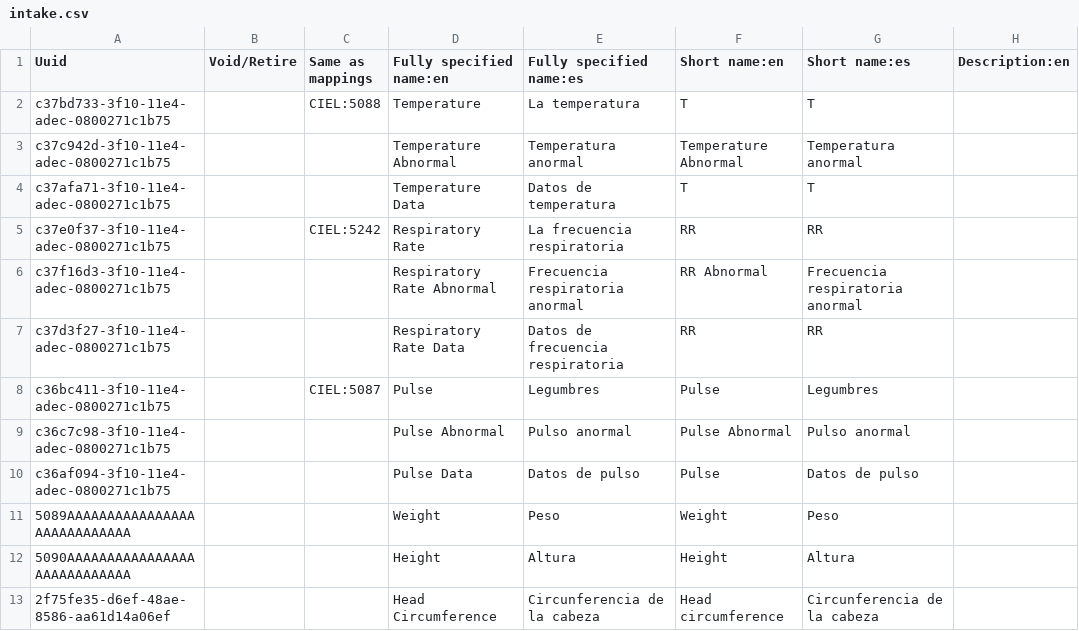
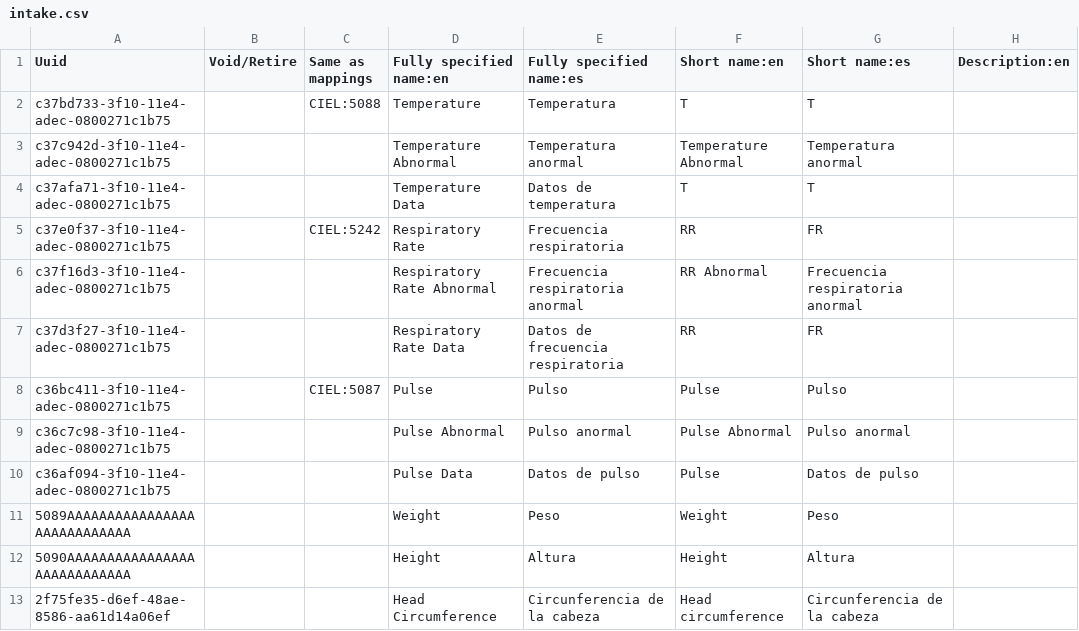
Before and after one commit to globalhealthcoalition/openmrs-config-ghc, a CSV file: configuration/concepts/intake.csv, drawn as a sheet; only a part is shown; the diff names each change by its address in the sheet, - before the commit and + after, or states it on an @@ line.

```diff
--- a/configuration/concepts/intake.csv
+++ b/configuration/concepts/intake.csv
-E2 (Fully specified name:es): La temperatura
+E2 (Fully specified name:es): Temperatura
-E5 (Fully specified name:es): La frecuencia respiratoria
+E5 (Fully specified name:es): Frecuencia respiratoria
-G5 (Short name:es): RR
+G5 (Short name:es): FR
-G7 (Short name:es): RR
+G7 (Short name:es): FR
-E8 (Fully specified name:es): Legumbres
+E8 (Fully specified name:es): Pulso
-G8 (Short name:es): Legumbres
+G8 (Short name:es): Pulso
```
Also changed, not shown: 2 other files.
